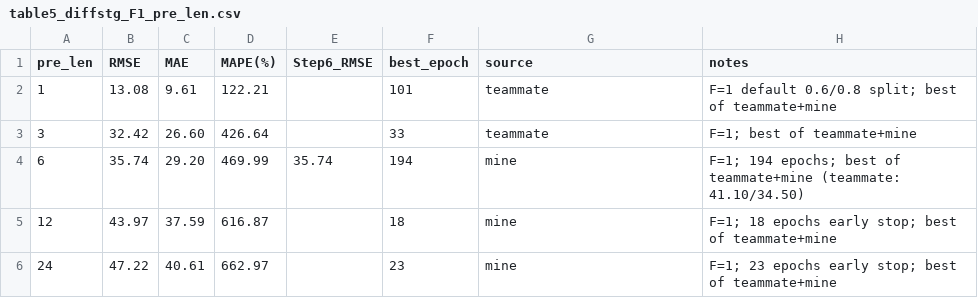
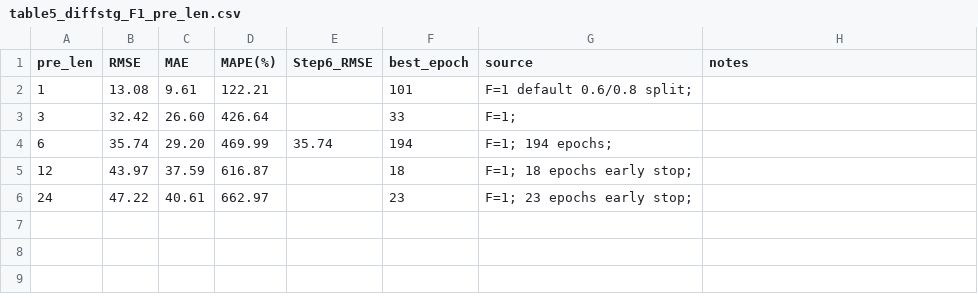
Before and after one commit to Luchen-ry/ozone-forecast, a CSV file: delivery/tables/table5_diffstg_F1_pre_len.csv, drawn as a sheet.

```diff
--- a/delivery/tables/table5_diffstg_F1_pre_len.csv
+++ b/delivery/tables/table5_diffstg_F1_pre_len.csv
@@ -1,6 +1,6 @@
 pre_len,RMSE,MAE,MAPE(%),Step6_RMSE,best_epoch,source,notes
-1,13.08,9.61,122.21,,101,teammate,F=1 default 0.6/0.8 split; best of teammate+mine
-3,32.42,26.60,426.64,,33,teammate,F=1; best of teammate+mine
-6,35.74,29.20,469.99,35.74,194,mine,F=1; 194 epochs; best of teammate+mine (teammate: 41.10/34.50)
-12,43.97,37.59,616.87,,18,mine,F=1; 18 epochs early stop; best of teammate+mine
-24,47.22,40.61,662.97,,23,mine,F=1; 23 epochs early stop; best of teammate+mine
+1,13.08,9.61,122.21,,101,F=1 default 0.6/0.8 split;
+3,32.42,26.60,426.64,,33,F=1;
+6,35.74,29.20,469.99,35.74,194,F=1; 194 epochs;
+12,43.97,37.59,616.87,,18,F=1; 18 epochs early stop;
+24,47.22,40.61,662.97,,23,F=1; 23 epochs early stop;
```
Also changed, not shown: delivery/results.csv, delivery/tables/table1_main_comparison.csv, 33 other files.
